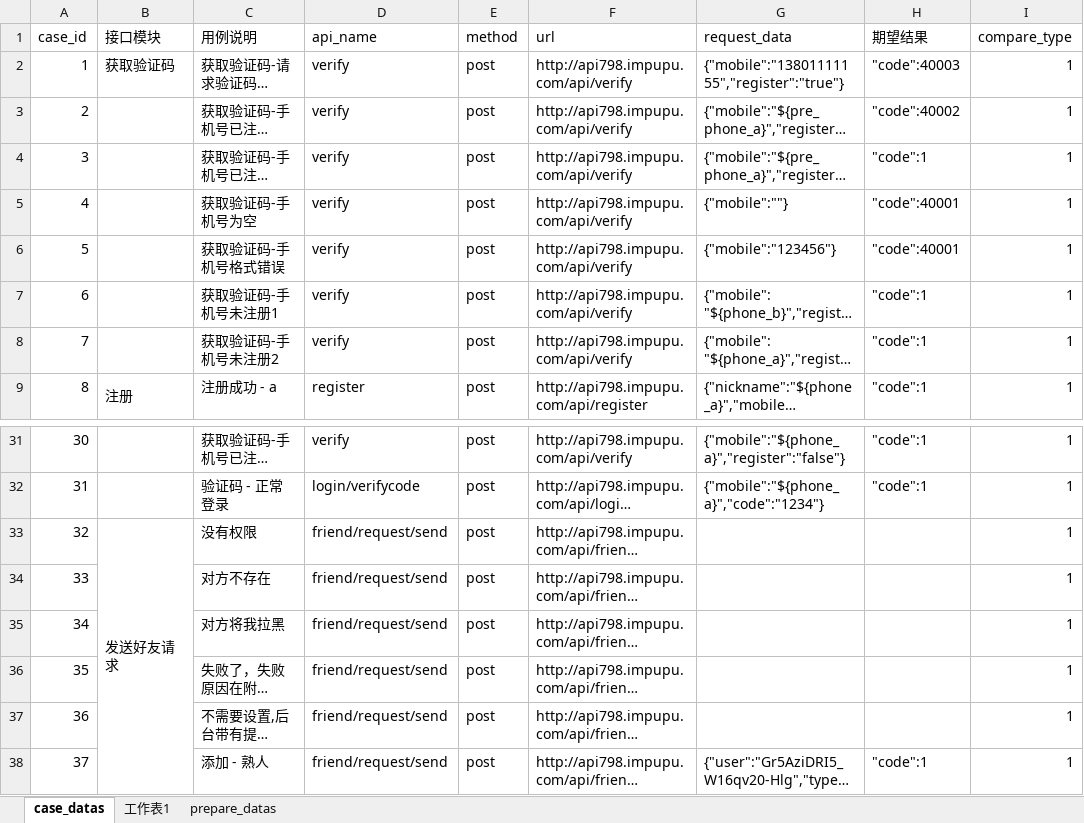
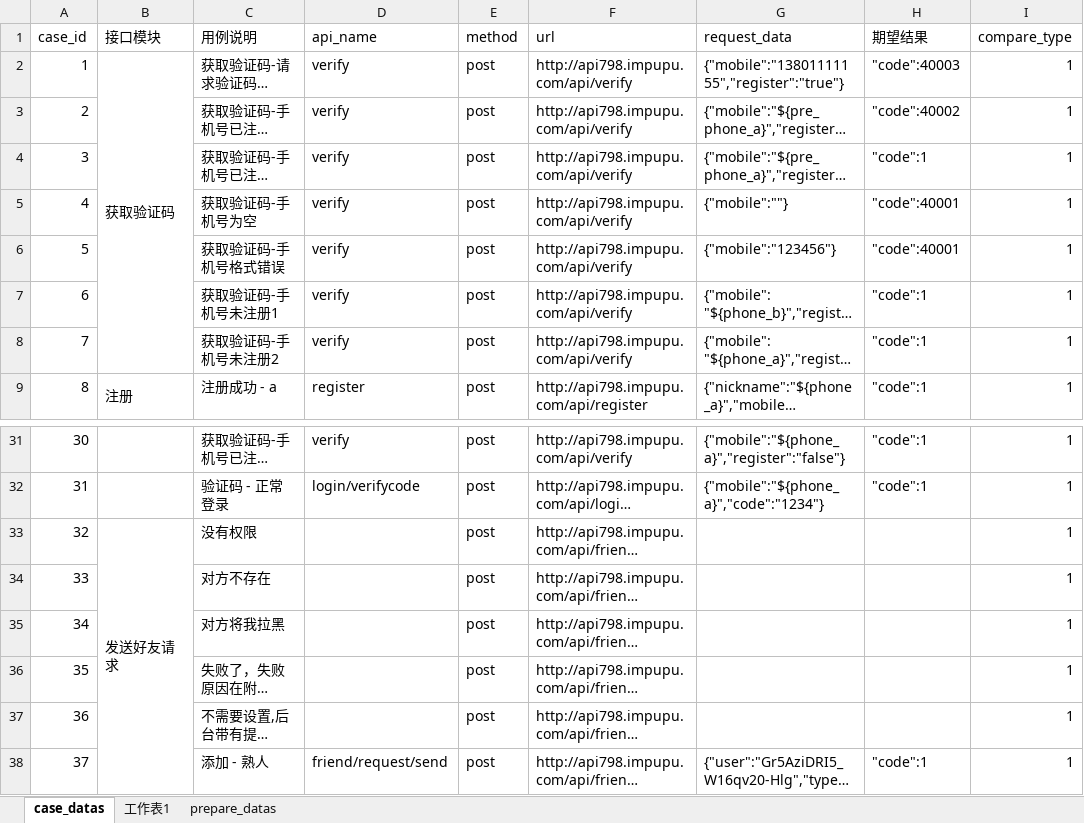
Before and after one commit to zhouweisong/pupu_api, an Excel workbook: TestDatas/api_info.xlsx, sheet case_datas, drawn as a sheet; only a part is shown, gaps mark what is left out; long unchanged cells end in …; values as stored, in another font and other column widths than the file's, no cell formats; the diff covers the shown part only; the diff names each change by its address in the sheet, - before the commit and + after, or states it on an @@ line.

```diff
--- a/TestDatas/api_info.xlsx (sheet case_datas)
+++ b/TestDatas/api_info.xlsx (sheet case_datas)
+B2:B8 merged
-D33:D37 (api_name): friend/request/send
+D33:D37 (api_name): (empty)
```
Also changed, not shown: 9 edited cells and merged cells elsewhere in this sheet, cell formats.
